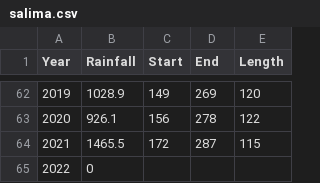
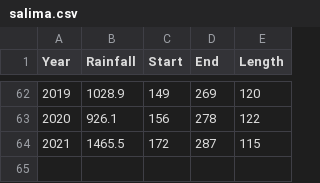
Before and after one commit to e-picsa/picsa-apps, a CSV file: apps/picsa-tools/climate-tool/src/assets/summaries/salima.csv, drawn as a sheet; only a part is shown, gaps mark what is left out.

```diff
--- a/apps/picsa-tools/climate-tool/src/assets/summaries/salima.csv
+++ b/apps/picsa-tools/climate-tool/src/assets/summaries/salima.csv
@@ -64,2 +64 @@ Year,Rainfall,Start,End,Length
 2021,1465.5,172,287,115
-2022,0,,,
```
Also changed, not shown: apps/picsa-tools/climate-tool/src/assets/summaries/kasungu.csv, apps/picsa-tools/climate-tool/src/assets/summaries/nkhotakota.csv, 1 other file.
